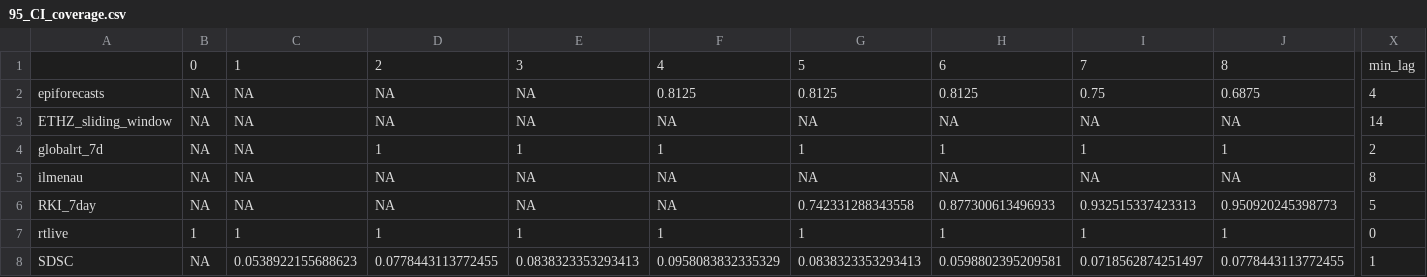
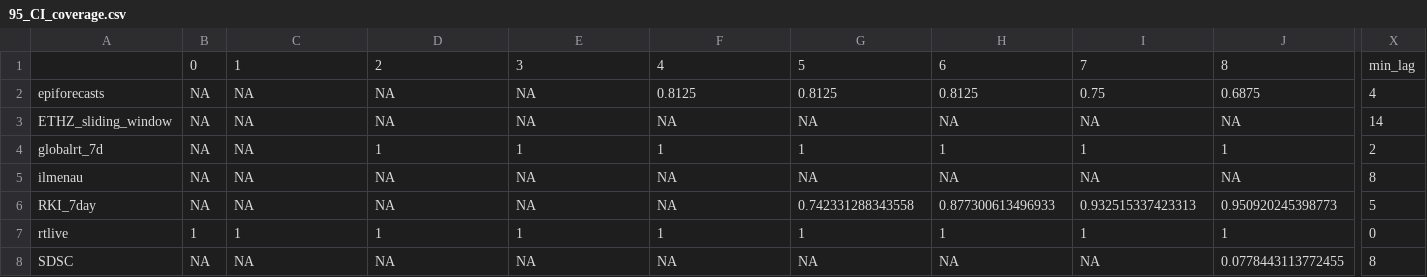
Before and after one commit to ElisabethBrockhaus/Rt_estimate_reconstruction, a CSV file: otherFiles/95_CI_coverage.csv, drawn as a sheet; only a part is shown, gaps mark what is left out; the diff names each change by its address in the sheet, - before the commit and + after, or states it on an @@ line.

```diff
--- a/otherFiles/95_CI_coverage.csv
+++ b/otherFiles/95_CI_coverage.csv
-C8: 0.0538922155688623
+C8: NA
-D8: 0.0778443113772455
+D8: NA
-E8: 0.0838323353293413
+E8: NA
-F8: 0.0958083832335329
+F8: NA
-G8: 0.0838323353293413
+G8: NA
-H8: 0.0598802395209581
+H8: NA
-I8: 0.0718562874251497
+I8: NA
-X8: 1
+X8: 8
```
Also changed, not shown: otherFiles/95_CI_width.csv, 5 other files.
